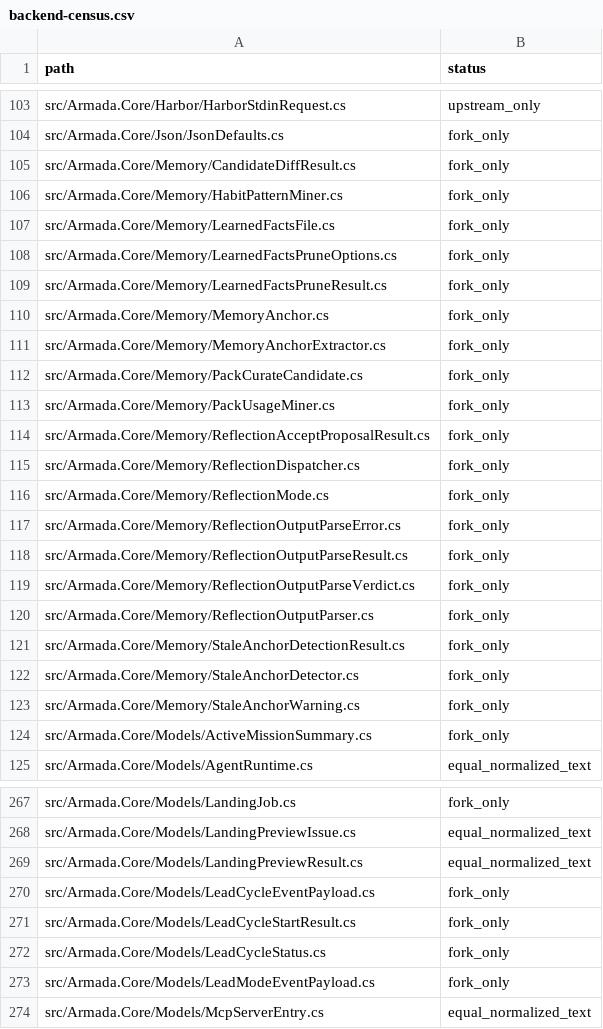
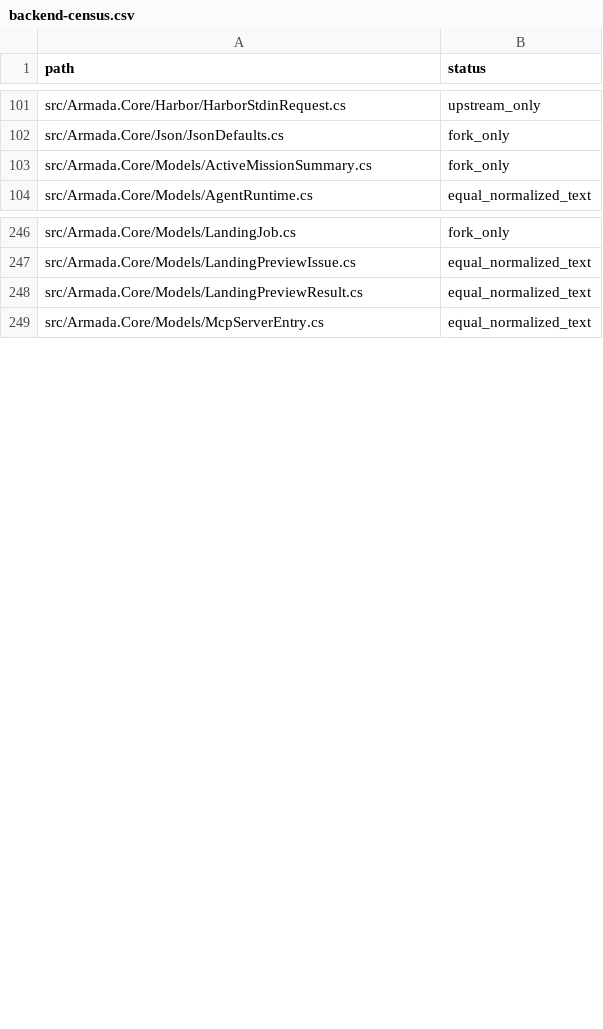
Before and after one commit to developervariety/Armada, a CSV file: docs/upstream-review/backend-census.csv, drawn as a sheet; only a part is shown, gaps mark what is left out; the diff covers the shown part only.

```diff
--- a/docs/upstream-review/backend-census.csv
+++ b/docs/upstream-review/backend-census.csv
@@ -104,21 +102,2 @@ src/Armada.Core/Harbor/HarborStdinRequest.cs,upstream_only
 src/Armada.Core/Json/JsonDefaults.cs,fork_only
-src/Armada.Core/Memory/CandidateDiffResult.cs,fork_only
-src/Armada.Core/Memory/HabitPatternMiner.cs,fork_only
-src/Armada.Core/Memory/LearnedFactsFile.cs,fork_only
-src/Armada.Core/Memory/LearnedFactsPruneOptions.cs,fork_only
-src/Armada.Core/Memory/LearnedFactsPruneResult.cs,fork_only
-src/Armada.Core/Memory/MemoryAnchor.cs,fork_only
-src/Armada.Core/Memory/MemoryAnchorExtractor.cs,fork_only
-src/Armada.Core/Memory/PackCurateCandidate.cs,fork_only
-src/Armada.Core/Memory/PackUsageMiner.cs,fork_only
-src/Armada.Core/Memory/ReflectionAcceptProposalResult.cs,fork_only
-src/Armada.Core/Memory/ReflectionDispatcher.cs,fork_only
-src/Armada.Core/Memory/ReflectionMode.cs,fork_only
-src/Armada.Core/Memory/ReflectionOutputParseError.cs,fork_only
-src/Armada.Core/Memory/ReflectionOutputParseResult.cs,fork_only
-src/Armada.Core/Memory/ReflectionOutputParseVerdict.cs,fork_only
-src/Armada.Core/Memory/ReflectionOutputParser.cs,fork_only
-src/Armada.Core/Memory/StaleAnchorDetectionResult.cs,fork_only
-src/Armada.Core/Memory/StaleAnchorDetector.cs,fork_only
-src/Armada.Core/Memory/StaleAnchorWarning.cs,fork_only
 src/Armada.Core/Models/ActiveMissionSummary.cs,fork_only
@@ -269,6 +248,2 @@ src/Armada.Core/Models/LandingPreviewIssue.cs,equal_normalized_text
 src/Armada.Core/Models/LandingPreviewResult.cs,equal_normalized_text
-src/Armada.Core/Models/LeadCycleEventPayload.cs,fork_only
-src/Armada.Core/Models/LeadCycleStartResult.cs,fork_only
-src/Armada.Core/Models/LeadCycleStatus.cs,fork_only
-src/Armada.Core/Models/LeadModeEventPayload.cs,fork_only
 src/Armada.Core/Models/McpServerEntry.cs,equal_normalized_text
```
Also changed, not shown: 19 removed rows elsewhere in this file, 12 other files.
